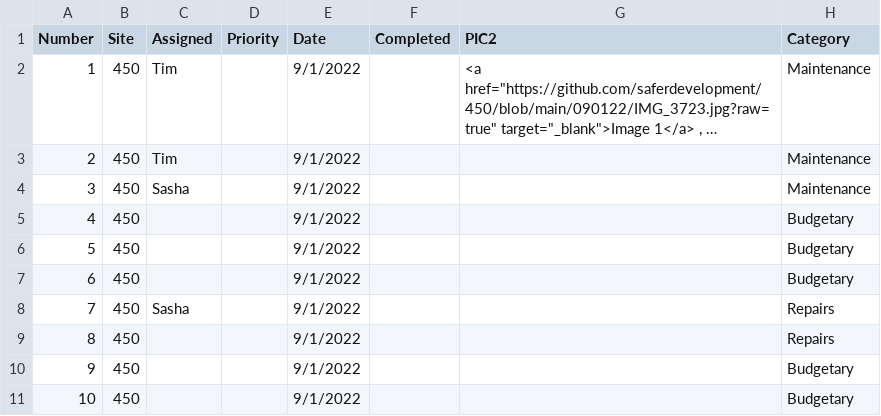
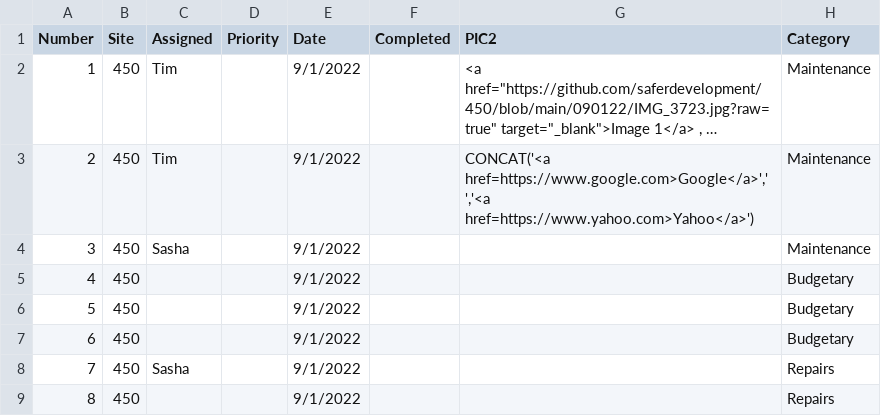
Before and after one commit to saferdevelopment/dashboard, a CSV file: RE_current_tasks3.csv, drawn as a sheet; only a part is shown; the shorter side is filled out with more unchanged rows; long unchanged cells end in …; the diff names each change by its address in the sheet, - before the commit and + after, or states it on an @@ line.

Commit message:
Add files via upload

```diff
--- a/RE_current_tasks3.csv
+++ b/RE_current_tasks3.csv
-G3 (PIC2): (empty)
+G3 (PIC2): CONCAT('<a href=https://www.google.com>Google</a>',' ','<a href=https://www.yahoo.com>Yahoo</a>')
```
